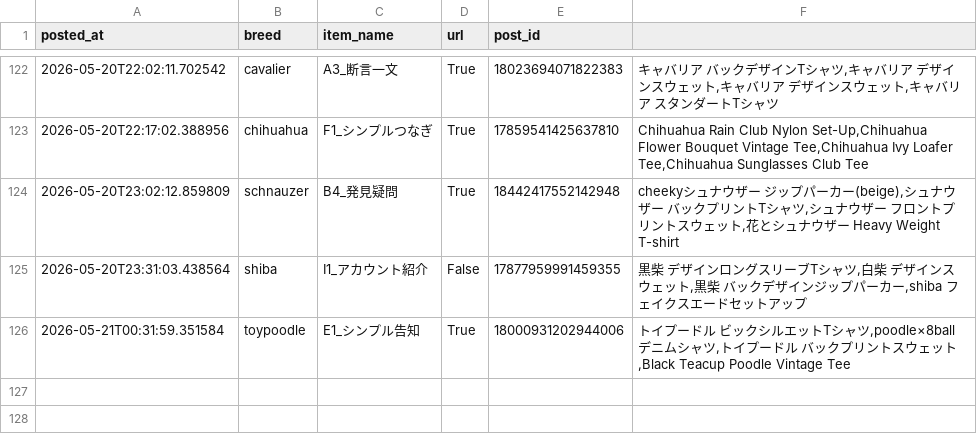
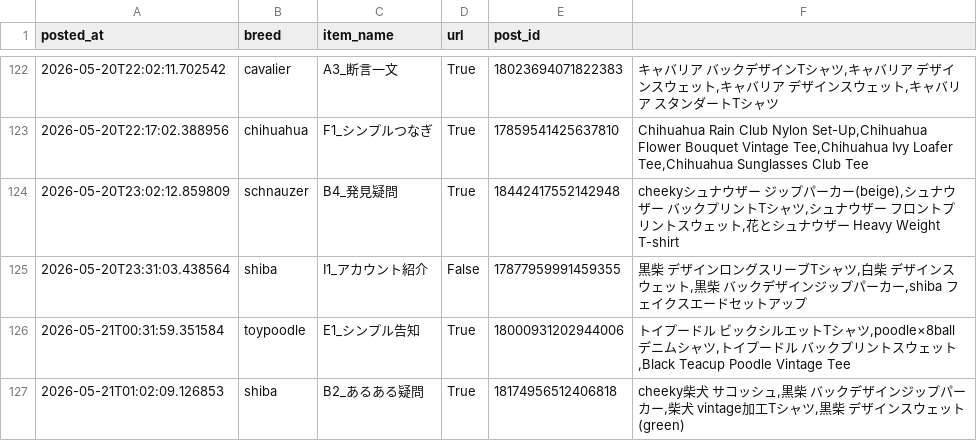
Before and after one commit to takaso123so/dgru-threads, a CSV file: logs/post_log.csv, drawn as a sheet; only a part is shown, gaps mark what is left out; the diff names each change by its address in the sheet, - before the commit and + after, or states it on an @@ line.

```diff
--- a/logs/post_log.csv
+++ b/logs/post_log.csv
+row 127: 2026-05-21T01:02:09.126853 | shiba | B2_あるある疑問 | True | 18174956512406818 | cheeky柴犬 サコッシュ,黒柴 バックデザインジップパーカー,柴犬 vintage加工Tシャツ,黒柴 デザインスウェット(green)
```
